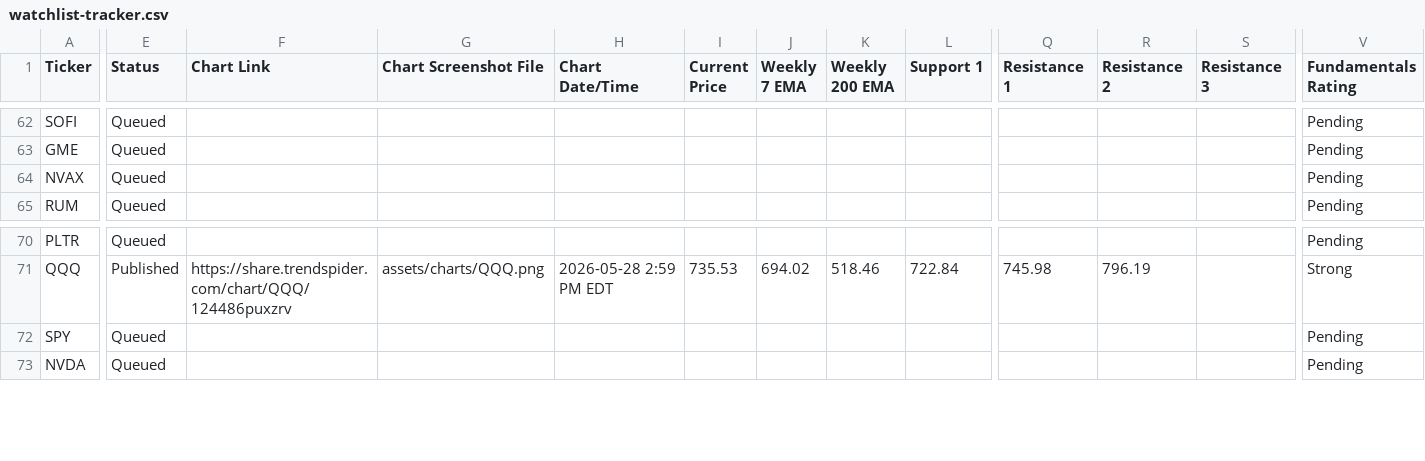
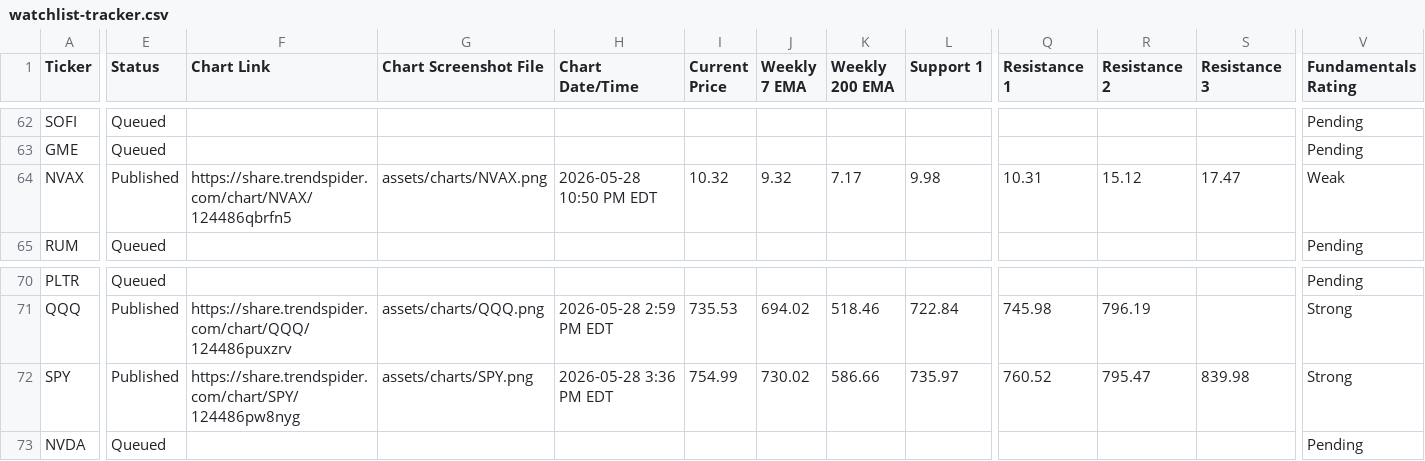
Before and after one commit to naderbot33/chart-champ-portfolio, a CSV file: watchlists/data/watchlist-tracker.csv, drawn as a sheet; only a part is shown, gaps mark what is left out; the diff covers the shown part only; the diff names each change by its address in the sheet, - before the commit and + after, or states it on an @@ line.

```diff
--- a/watchlists/data/watchlist-tracker.csv
+++ b/watchlists/data/watchlist-tracker.csv
-E64 (Status): Queued
+E64 (Status): Published
-F64 (Chart Link): (empty)
+F64 (Chart Link): https://share.trendspider.com/chart/NVAX/124486qbrfn5
-G64 (Chart Screenshot File): (empty)
+G64 (Chart Screenshot File): assets/charts/NVAX.png
-H64 (Chart Date/Time): (empty)
+H64 (Chart Date/Time): 2026-05-28 10:50 PM EDT
-I64 (Current Price): (empty)
+I64 (Current Price): 10.32
-J64 (Weekly 7 EMA): (empty)
+J64 (Weekly 7 EMA): 9.32
-K64 (Weekly 200 EMA): (empty)
+K64 (Weekly 200 EMA): 7.17
-L64 (Support 1): (empty)
+L64 (Support 1): 9.98
-Q64 (Resistance 1): (empty)
+Q64 (Resistance 1): 10.31
-R64 (Resistance 2): (empty)
+R64 (Resistance 2): 15.12
-S64 (Resistance 3): (empty)
+S64 (Resistance 3): 17.47
-V64 (Fundamentals Rating): Pending
+V64 (Fundamentals Rating): Weak
-E72 (Status): Queued
+E72 (Status): Published
-F72 (Chart Link): (empty)
+F72 (Chart Link): https://share.trendspider.com/chart/SPY/124486pw8nyg
-G72 (Chart Screenshot File): (empty)
+G72 (Chart Screenshot File): assets/charts/SPY.png
-H72 (Chart Date/Time): (empty)
+H72 (Chart Date/Time): 2026-05-28 3:36 PM EDT
-I72 (Current Price): (empty)
+I72 (Current Price): 754.99
-J72 (Weekly 7 EMA): (empty)
+J72 (Weekly 7 EMA): 730.02
-K72 (Weekly 200 EMA): (empty)
+K72 (Weekly 200 EMA): 586.66
-L72 (Support 1): (empty)
+L72 (Support 1): 735.97
-Q72 (Resistance 1): (empty)
+Q72 (Resistance 1): 760.52
-R72 (Resistance 2): (empty)
+R72 (Resistance 2): 795.47
-S72 (Resistance 3): (empty)
+S72 (Resistance 3): 839.98
-V72 (Fundamentals Rating): Pending
+V72 (Fundamentals Rating): Strong
```
Also changed, not shown: 14 edited cells elsewhere in this file, 2 other files.
